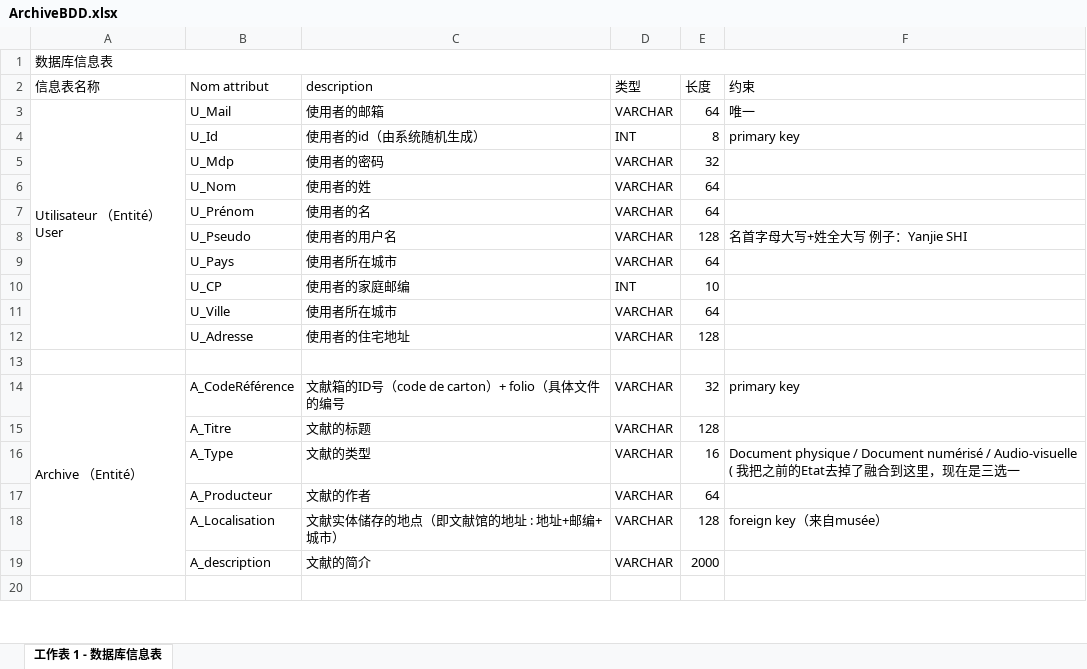
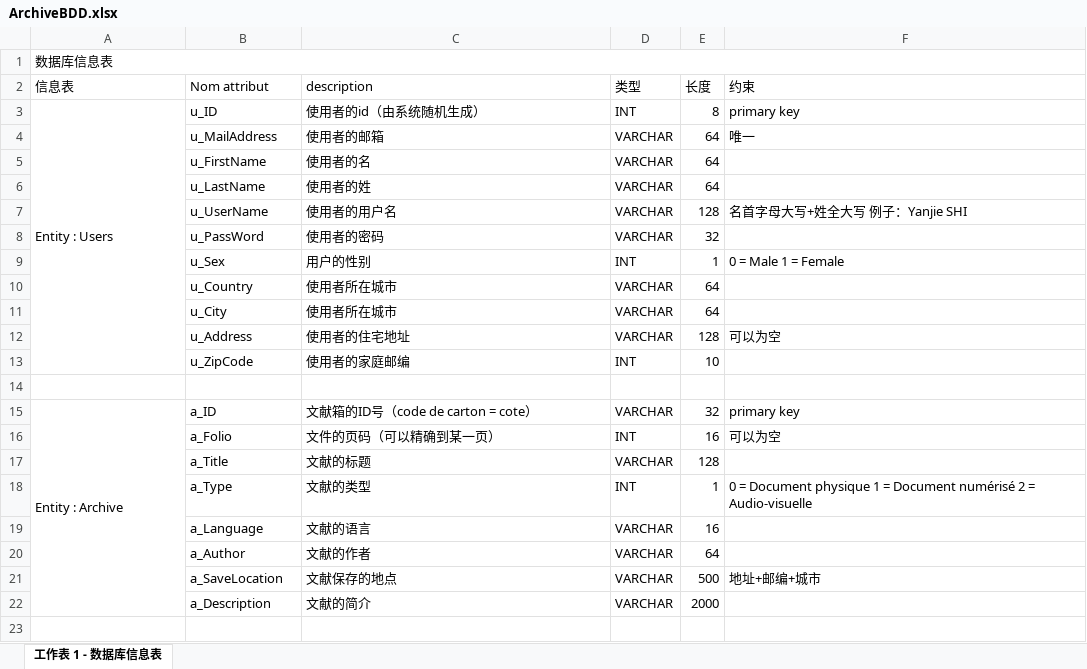
Before and after one commit to Yanjie-SHI/ProjetCommun_Archivesse, an Excel workbook: project_other/ArchiveBDD.xlsx, sheet 工作表 1 - 数据库信息表, drawn as a sheet; only a part is shown; values as stored, in another font and other column widths than the file's, no cell formats; removed rows and columns are numbered as before the commit, all else as after; the diff covers the shown part only; the diff names each change by its address in the sheet, - before the commit and + after, or states it on an @@ line.

```diff
--- a/project_other/ArchiveBDD.xlsx (sheet 工作表 1 - 数据库信息表)
+++ b/project_other/ArchiveBDD.xlsx (sheet 工作表 1 - 数据库信息表)
-A2: 信息表名称
+A2: 信息表
+row 3: Entity : Users | u_ID | 使用者的id（由系统随机生成） | INT | 8 | primary key
-A4 (信息表): Utilisateur （Entité）User
+A4 (信息表): (empty)
-A3:A12 merged
-B4 (Nom attribut): U_Mail
+B4 (Nom attribut): u_MailAddress
-row 4:  | U_Id | 使用者的id（由系统随机生成） | INT | 8 | primary key
-row 5:  | U_Mdp | 使用者的密码 | VARCHAR | 32
+row 5:  | u_FirstName | 使用者的名 | VARCHAR | 64
-B6 (Nom attribut): U_Nom
+B6 (Nom attribut): u_LastName
-row 7:  | U_Prénom | 使用者的名 | VARCHAR | 64
-B7 (Nom attribut): U_Pseudo
+B7 (Nom attribut): u_UserName
+row 8:  | u_PassWord | 使用者的密码 | VARCHAR | 32
+row 9:  | u_Sex | 用户的性别 | INT | 1 | 0 = Male 1 = Female
-B10 (Nom attribut): U_Pays
+B10 (Nom attribut): u_Country
-row 10:  | U_CP | 使用者的家庭邮编 | INT | 10
-B11 (Nom attribut): U_Ville
+B11 (Nom attribut): u_City
-B12 (Nom attribut): U_Adresse
+B12 (Nom attribut): u_Address
-F12 (约束): (empty)
+F12 (约束): 可以为空
+row 13:  | u_ZipCode | 使用者的家庭邮编 | INT | 10
-A15 (信息表): Archive （Entité）
+A15 (信息表): Entity : Archive
-B15 (Nom attribut): A_CodeRéférence
+B15 (Nom attribut): a_ID
-C15 (description): 文献箱的ID号（code de carton）+ folio（具体文件的编号
+C15 (description): 文献箱的ID号（code de carton = cote）
+row 16:  | a_Folio | 文件的页码（可以精确到某一页） | INT | 16 | 可以为空
-B17 (Nom attribut): A_Titre
+B17 (Nom attribut): a_Title
-row 16:  | A_Type | 文献的类型 | VARCHAR | 16 | Document physique / Document numérisé / Audio-visuelle ( 我把之前的Etat去掉了融合到这里，现在是三选一
+row 18:  | a_Type | 文献的类型 | INT | 1 | 0 = Document physique 1 = Document numérisé 2 = Audio-visuelle
+row 19:  | a_Language | 文献的语言 | VARCHAR | 16
-B20 (Nom attribut): A_Producteur
+B20 (Nom attribut): a_Author
-row 18:  | A_Localisation | 文献实体储存的地点（即文献馆的地址 : 地址+邮编+城市） | VARCHAR | 128 | foreign key（来自musée）
+row 21:  | a_SaveLocation | 文献保存的地点 | VARCHAR | 500 | 地址+邮编+城市
-B22 (Nom attribut): A_description
+B22 (Nom attribut): a_Description
```
Also changed, not shown: 19 added rows, 17 removed rows, 27 edited cells and merged cells elsewhere in this sheet, cell formats, 28 other files.
